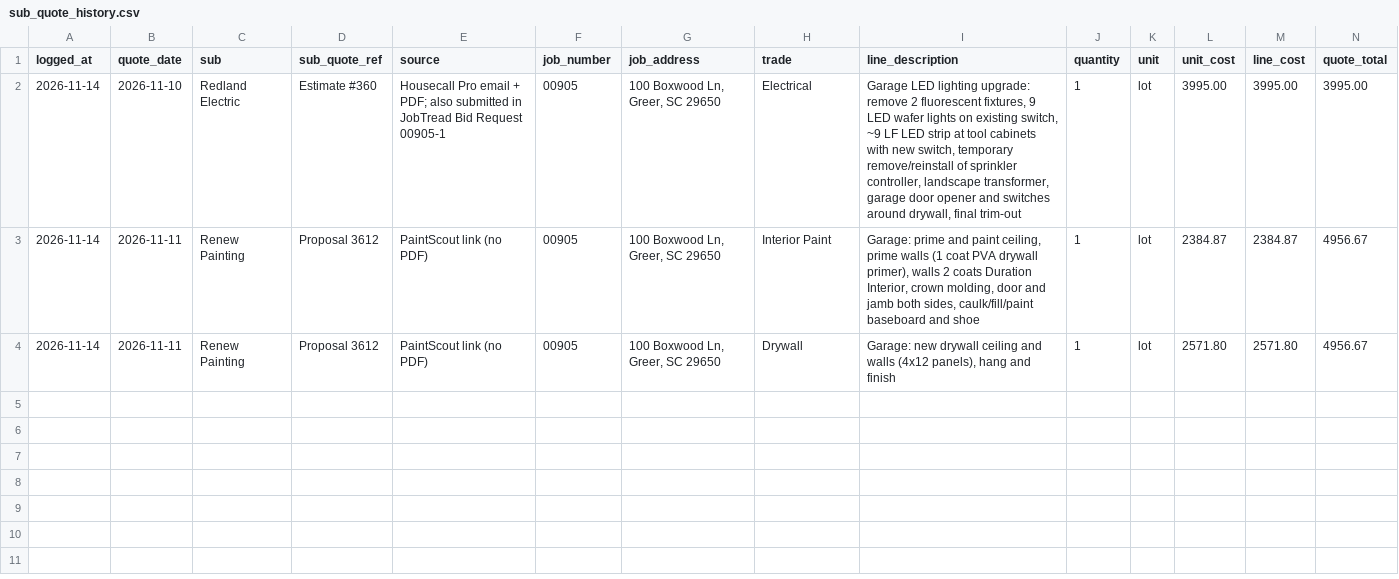
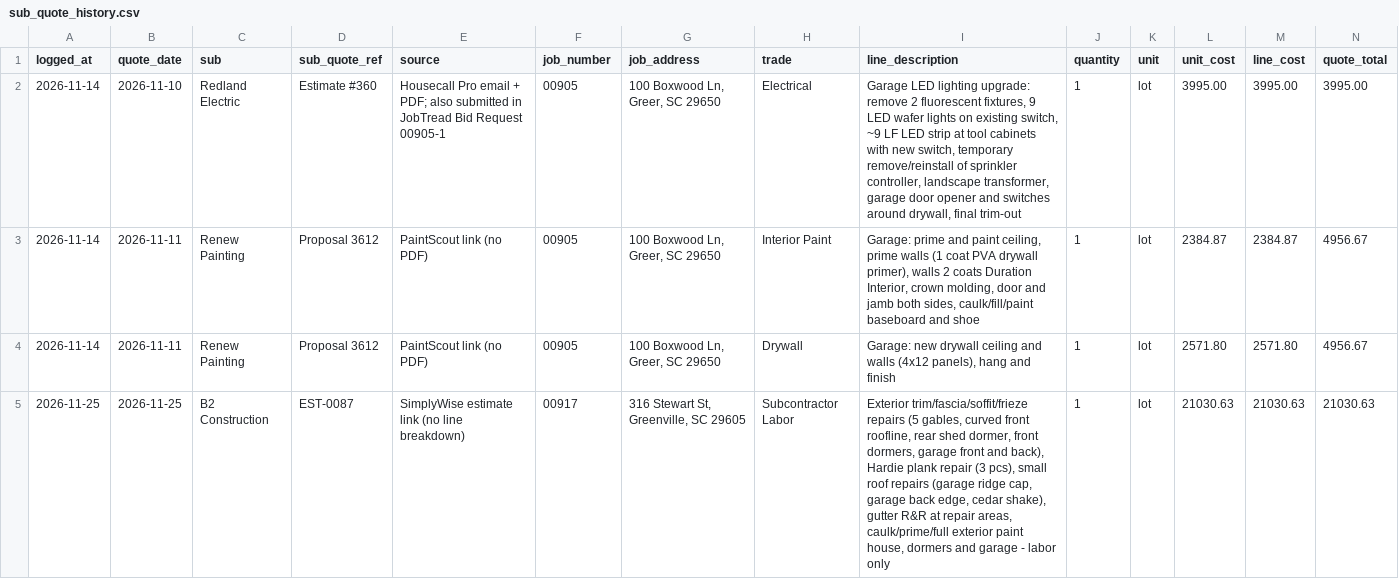
Before and after one commit to jrevans11/occ-estimator-backend, a CSV file: sub_quote_history.csv, drawn as a sheet; only a part is shown; rows hold the shown columns only; the diff names each change by its address in the sheet, - before the commit and + after, or states it on an @@ line.

```diff
--- a/sub_quote_history.csv
+++ b/sub_quote_history.csv
+row 5: 2026-11-25 | 2026-11-25 | B2 Construction | EST-0087 | SimplyWise estimate link (no line breakdown) | 00917 | 316 Stewart St, Greenville, SC 29605 | Subcontractor Labor | Exterior trim/fascia/soffit/frieze repairs (5 gables, curved front roofline, rear shed dormer, front dormers, garage front and back), Hardie plank repair (3 pcs), small roof repairs (garage ridge cap, garage back edge, cedar shake), gutter R&R at repair areas, caulk/prime/full exterior paint house, dormers and garage - labor only | 1 | lot | 21030.63 | 21030.63 | 21030.63
```
